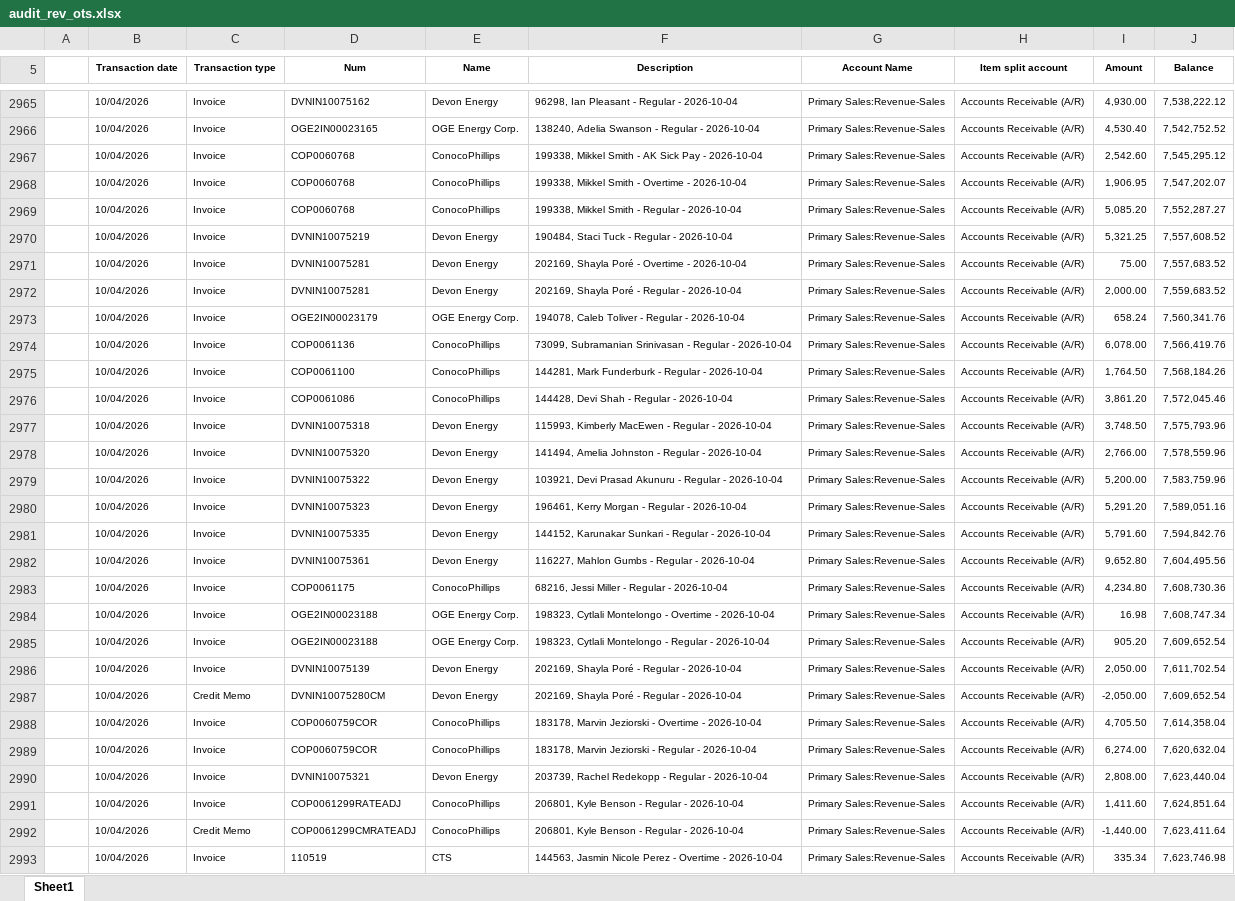
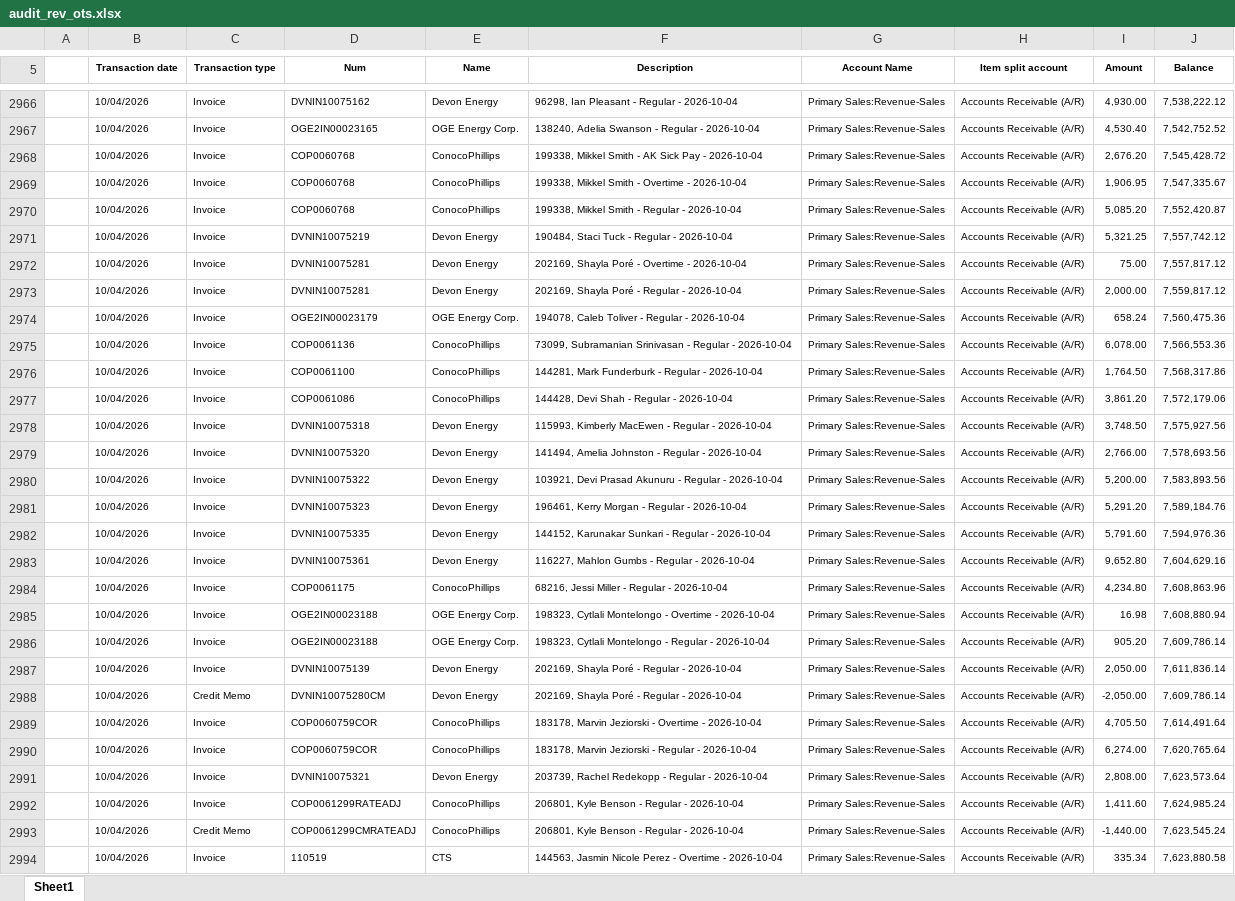
Before and after one commit to Pwilson37OTS/oaktree-invoice-reconciler, an Excel workbook: data/audit_rev_ots.xlsx, sheet Sheet1, drawn as a sheet; only a part is shown, gaps mark what is left out; values as stored, in another font and other column widths than the file's, no borders; addresses are those after the commit; the diff covers the shown part only; the diff names each change by its address in the sheet, - before the commit and + after, or states it on an @@ line.

```diff
--- a/data/audit_rev_ots.xlsx (sheet Sheet1)
+++ b/data/audit_rev_ots.xlsx (sheet Sheet1)
-I2968 (Amount): 2,542.60
+I2968 (Amount): 2,676.20
-J2968 (Balance): 7,545,295.12
+J2968 (Balance): 7,545,428.72
-J2969 (Balance): 7,547,202.07
+J2969 (Balance): 7,547,335.67
-J2970 (Balance): 7,552,287.27
+J2970 (Balance): 7,552,420.87
-J2971 (Balance): 7,557,608.52
+J2971 (Balance): 7,557,742.12
-J2972 (Balance): 7,557,683.52
+J2972 (Balance): 7,557,817.12
-J2973 (Balance): 7,559,683.52
+J2973 (Balance): 7,559,817.12
-J2974 (Balance): 7,560,341.76
+J2974 (Balance): 7,560,475.36
-J2975 (Balance): 7,566,419.76
+J2975 (Balance): 7,566,553.36
-J2976 (Balance): 7,568,184.26
+J2976 (Balance): 7,568,317.86
-J2977 (Balance): 7,572,045.46
+J2977 (Balance): 7,572,179.06
-J2978 (Balance): 7,575,793.96
+J2978 (Balance): 7,575,927.56
-J2979 (Balance): 7,578,559.96
+J2979 (Balance): 7,578,693.56
-J2980 (Balance): 7,583,759.96
+J2980 (Balance): 7,583,893.56
-J2981 (Balance): 7,589,051.16
+J2981 (Balance): 7,589,184.76
-J2982 (Balance): 7,594,842.76
+J2982 (Balance): 7,594,976.36
-J2983 (Balance): 7,604,495.56
+J2983 (Balance): 7,604,629.16
-J2984 (Balance): 7,608,730.36
+J2984 (Balance): 7,608,863.96
-J2985 (Balance): 7,608,747.34
+J2985 (Balance): 7,608,880.94
-J2986 (Balance): 7,609,652.54
+J2986 (Balance): 7,609,786.14
-J2987 (Balance): 7,611,702.54
+J2987 (Balance): 7,611,836.14
-J2988 (Balance): 7,609,652.54
+J2988 (Balance): 7,609,786.14
-J2989 (Balance): 7,614,358.04
+J2989 (Balance): 7,614,491.64
-J2990 (Balance): 7,620,632.04
+J2990 (Balance): 7,620,765.64
-J2991 (Balance): 7,623,440.04
+J2991 (Balance): 7,623,573.64
-J2992 (Balance): 7,624,851.64
+J2992 (Balance): 7,624,985.24
-J2993 (Balance): 7,623,411.64
+J2993 (Balance): 7,623,545.24
-J2994 (Balance): 7,623,746.98
+J2994 (Balance): 7,623,880.58
```
Also changed, not shown: 1 added row and 1395 edited cells elsewhere in this sheet, formulas that keep their value, data/billable_charges.xlsx, data/billable_charges_CTS.xlsx.
